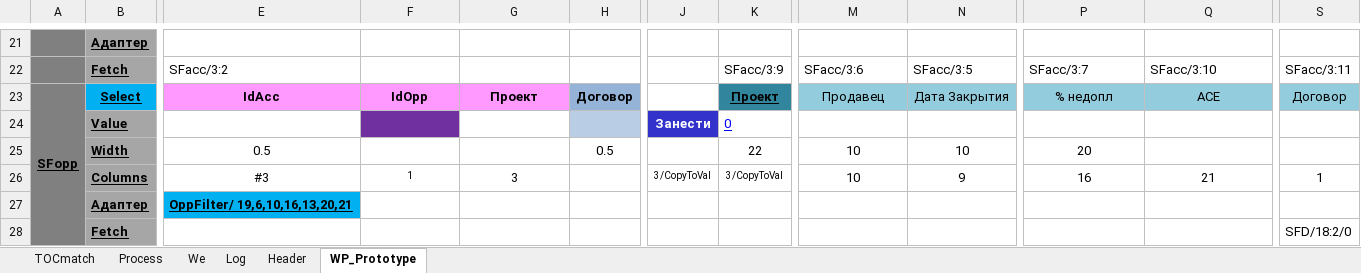
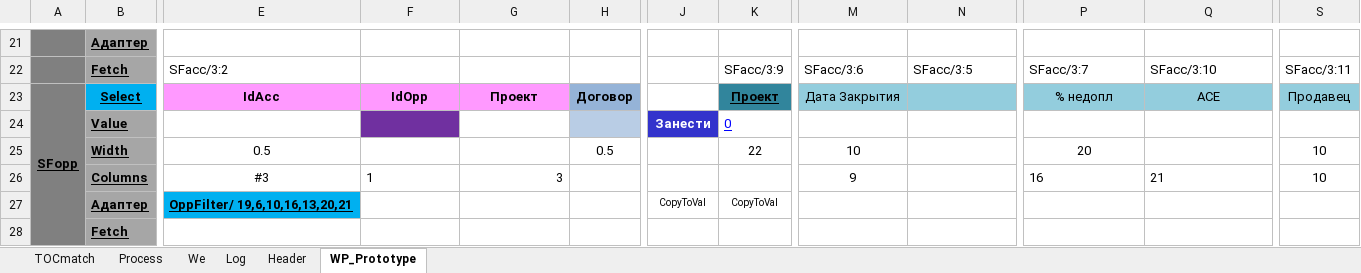
Before and after one commit to PavelKhrapkin/match, an Excel workbook: match2.0/match.xlsm, sheet WP_Prototype, drawn as a sheet; only a part is shown, gaps mark what is left out; values as stored, in another font and other column widths than the file's, no borders; charts and pictures not drawn; the diff names each change by its address in the sheet, - before the commit and + after, or states it on an @@ line.

```diff
--- a/match2.0/match.xlsm (sheet WP_Prototype)
+++ b/match2.0/match.xlsm (sheet WP_Prototype)
-M23: Продавец
+M23: Дата Закрытия
-N23: Дата Закрытия
+N23: (empty)
-S23: Договор
+S23: Продавец
-N25: 10
+N25: (empty)
-S25: (empty)
+S25: 10
-F26 alignment: center
+F26 alignment: left, text size: larger
-G26 alignment: center
+G26 alignment: right
-J26: 3/CopyToVal
+J26: (empty)
-K26: 3/CopyToVal
+K26: (empty)
-M26: 10
+M26: 9
-N26: 9
+N26: (empty)
-P26:Q26 alignment: center
+P26:Q26 alignment: left
-S26: 1
+S26: 10
-J27: (empty)
+J27: CopyToVal
-K27: (empty)
+K27: CopyToVal
-S28: SFD/18:2/0
+S28: (empty)
```
Also changed, not shown: sheet Log, sheet Process, sheet TOCmatch.
